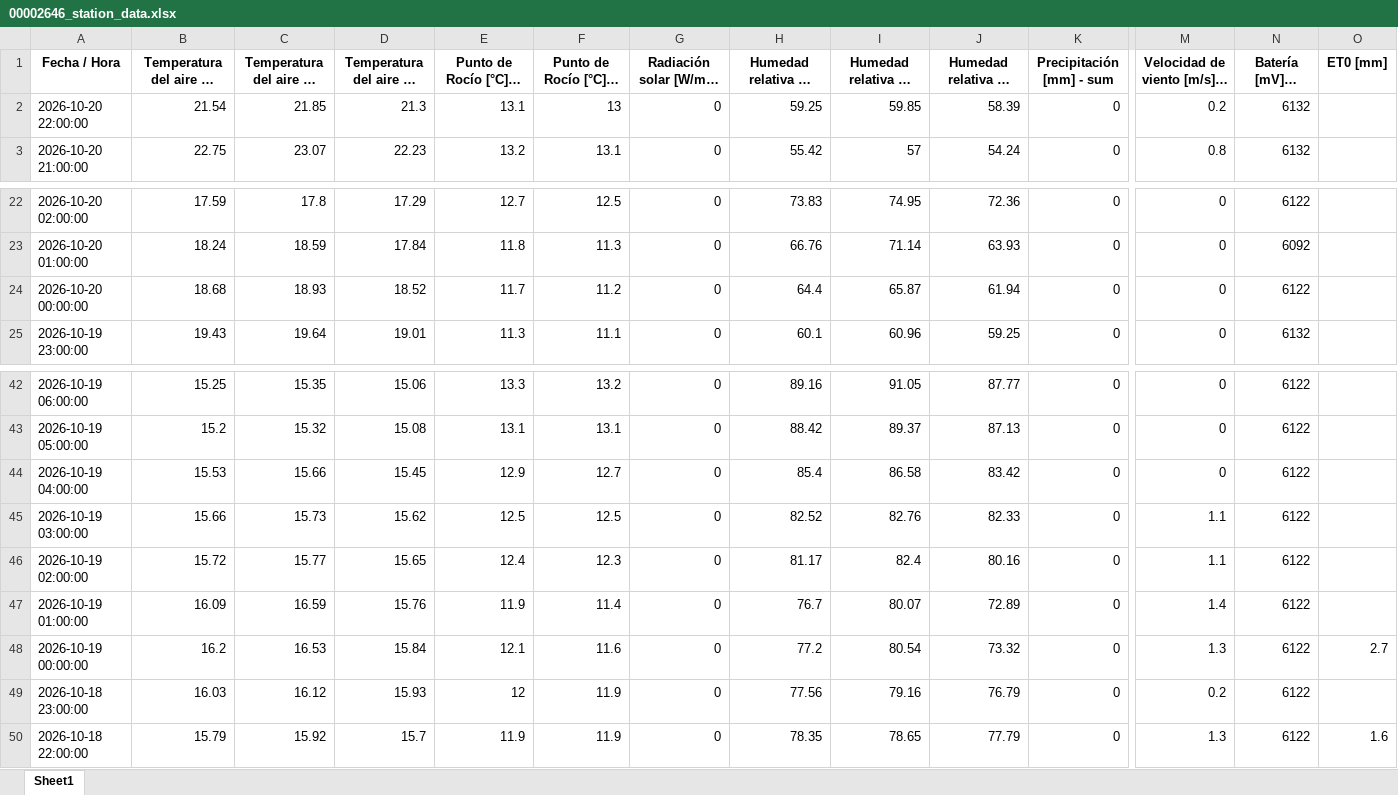
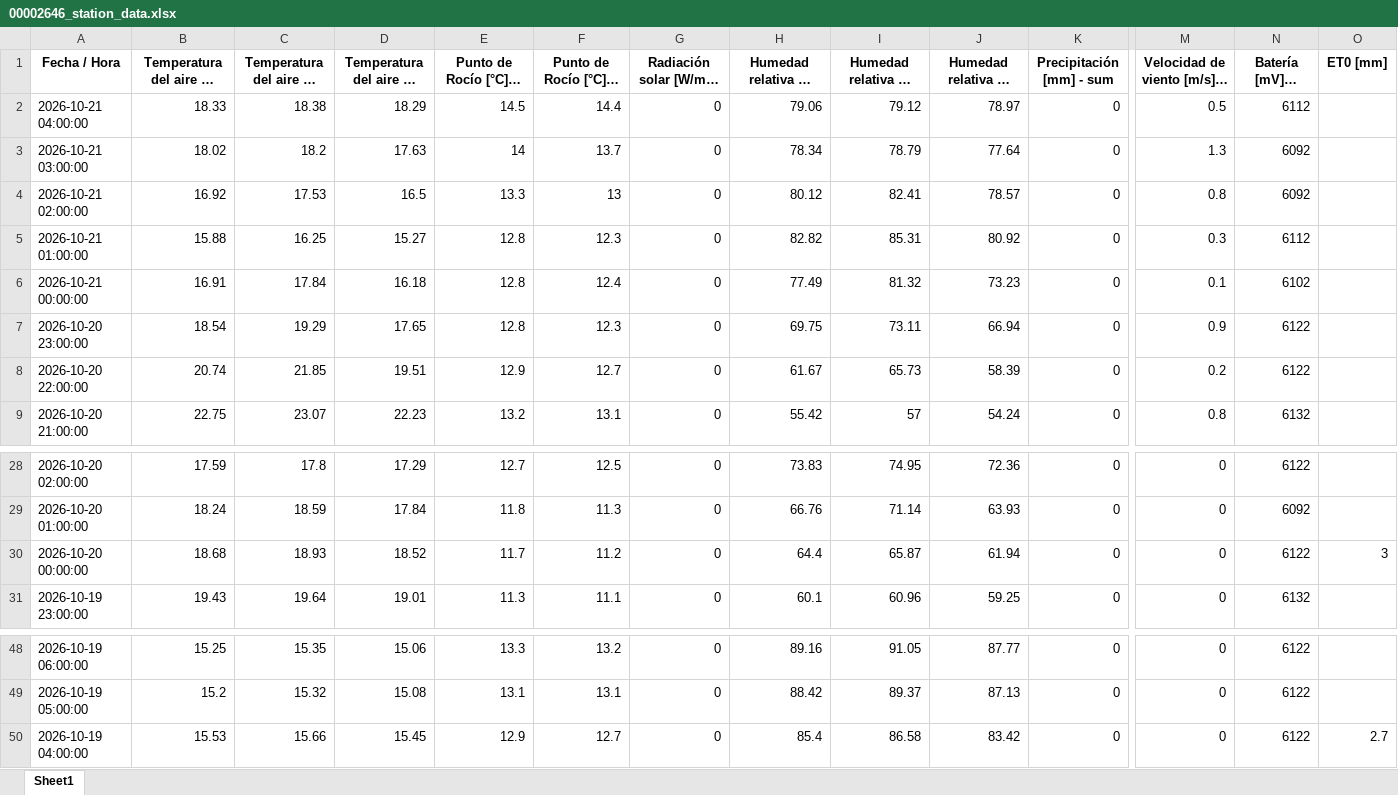
Before and after one commit to intasalta/imetos, an Excel workbook: 00002646_station_data.xlsx, sheet Sheet1, drawn as a sheet; only a part is shown, gaps mark what is left out; long unchanged cells end in …; values as stored, in another font and other column widths than the file's, no borders; removed rows and columns are numbered as before the commit, all else as after; rows hold the shown columns only; the diff names each change by its address in the sheet, - before the commit and + after, or states it on an @@ line.

```diff
--- a/00002646_station_data.xlsx (sheet Sheet1)
+++ b/00002646_station_data.xlsx (sheet Sheet1)
+row 2: 2026-10-21 04:00:00 | 18.33 | 18.38 | 18.29 | 14.5 | 14.4 | 0 | 79.06 | 79.12 | 78.97 | 0 | 0.5 | 6112
+row 3: 2026-10-21 03:00:00 | 18.02 | 18.2 | 17.63 | 14 | 13.7 | 0 | 78.34 | 78.79 | 77.64 | 0 | 1.3 | 6092
+row 4: 2026-10-21 02:00:00 | 16.92 | 17.53 | 16.5 | 13.3 | 13 | 0 | 80.12 | 82.41 | 78.57 | 0 | 0.8 | 6092
+row 5: 2026-10-21 01:00:00 | 15.88 | 16.25 | 15.27 | 12.8 | 12.3 | 0 | 82.82 | 85.31 | 80.92 | 0 | 0.3 | 6112
+row 6: 2026-10-21 00:00:00 | 16.91 | 17.84 | 16.18 | 12.8 | 12.4 | 0 | 77.49 | 81.32 | 73.23 | 0 | 0.1 | 6102
+row 7: 2026-10-20 23:00:00 | 18.54 | 19.29 | 17.65 | 12.8 | 12.3 | 0 | 69.75 | 73.11 | 66.94 | 0 | 0.9 | 6122
-B8: 21.54
+B8: 20.74
-D8: 21.3
+D8: 19.51
-E8 (Punto de Rocío [°C] - promedio): 13.1
+E8 (Punto de Rocío [°C] - promedio): 12.9
-F8 (Punto de Rocío [°C] - mín): 13
+F8 (Punto de Rocío [°C] - mín): 12.7
-H8: 59.25
+H8: 61.67
-I8 (Humedad relativa HC [%] - máx): 59.85
+I8 (Humedad relativa HC [%] - máx): 65.73
-N8 (Batería [mV] - última): 6132
+N8 (Batería [mV] - última): 6122
-O30 (ET0 [mm]): (empty)
+O30 (ET0 [mm]): 3
-O50 (ET0 [mm]): (empty)
+O50 (ET0 [mm]): 2.7
-row 45: 2026-10-19 03:00:00 | 15.66 | 15.73 | 15.62 | 12.5 | 12.5 | 0 | 82.52 | 82.76 | 82.33 | 0 | 1.1 | 6122
-row 46: 2026-10-19 02:00:00 | 15.72 | 15.77 | 15.65 | 12.4 | 12.3 | 0 | 81.17 | 82.4 | 80.16 | 0 | 1.1 | 6122
-row 47: 2026-10-19 01:00:00 | 16.09 | 16.59 | 15.76 | 11.9 | 11.4 | 0 | 76.7 | 80.07 | 72.89 | 0 | 1.4 | 6122
-row 48: 2026-10-19 00:00:00 | 16.2 | 16.53 | 15.84 | 12.1 | 11.6 | 0 | 77.2 | 80.54 | 73.32 | 0 | 1.3 | 6122 | 2.7
-row 49: 2026-10-18 23:00:00 | 16.03 | 16.12 | 15.93 | 12 | 11.9 | 0 | 77.56 | 79.16 | 76.79 | 0 | 0.2 | 6122
-row 50: 2026-10-18 22:00:00 | 15.79 | 15.92 | 15.7 | 11.9 | 11.9 | 0 | 78.35 | 78.65 | 77.79 | 0 | 1.3 | 6122 | 1.6
```
Also changed, not shown: 00002586_station_data.xlsx, 4 other files.
